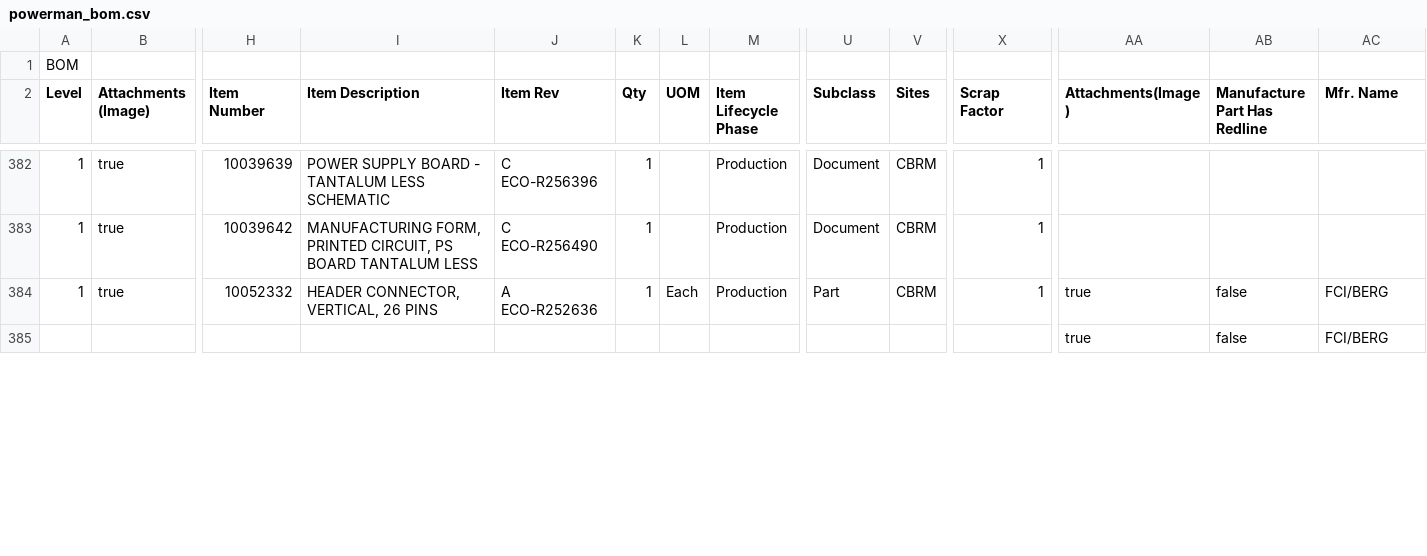
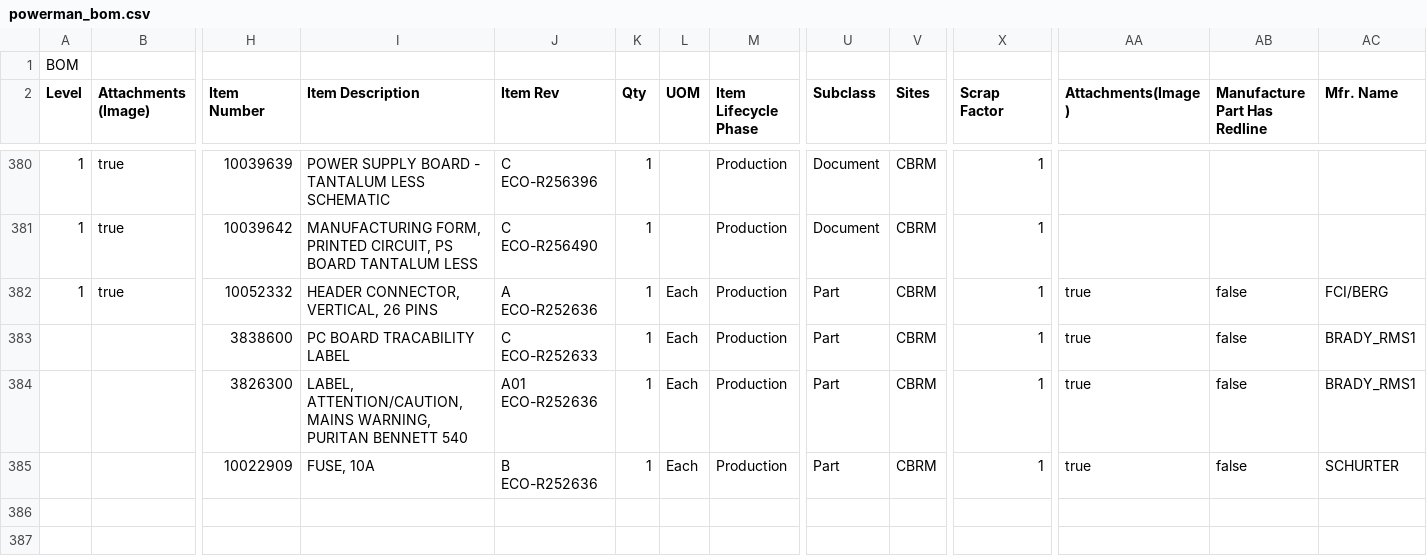
Before and after one commit to 4ms/openventilator, a CSV file: Library/Symbols.scripts/master_bom/powerman_bom.csv, drawn as a sheet; only a part is shown, gaps mark what is left out; addresses are those after the commit; rows hold the shown columns only; the diff covers the shown part only; the diff names each change by its address in the sheet, - before the commit and + after, or states it on an @@ line.

```diff
--- a/Library/Symbols.scripts/master_bom/powerman_bom.csv
+++ b/Library/Symbols.scripts/master_bom/powerman_bom.csv
+row 383:  |  | 3838600 | PC BOARD TRACABILITY LABEL | C ECO-R252633 | 1 | Each | Production | Part | CBRM | 1 | true | false | BRADY_RMS1
+row 384:  |  | 3826300 | LABEL, ATTENTION/CAUTION, MAINS WARNING, PURITAN BENNETT 540 | A01 ECO-R252636 | 1 | Each | Production | Part | CBRM | 1 | true | false | BRADY_RMS1
+row 385:  |  | 10022909 | FUSE, 10A | B ECO-R252636 | 1 | Each | Production | Part | CBRM | 1 | true | false | SCHURTER
-row 386:  |  |  |  |  |  |  |  |  |  |  | true | false | FCI/BERG
+row 386: (empty)
+row 387: (empty)
```
Also changed, not shown: 3 added rows, 5 removed rows and 88 edited cells elsewhere in this file, Library/Symbols.scripts/master_bom/batteryconn_bom.csv, Library/Symbols.scripts/master_bom/blower_bom.csv, 3 other files.
